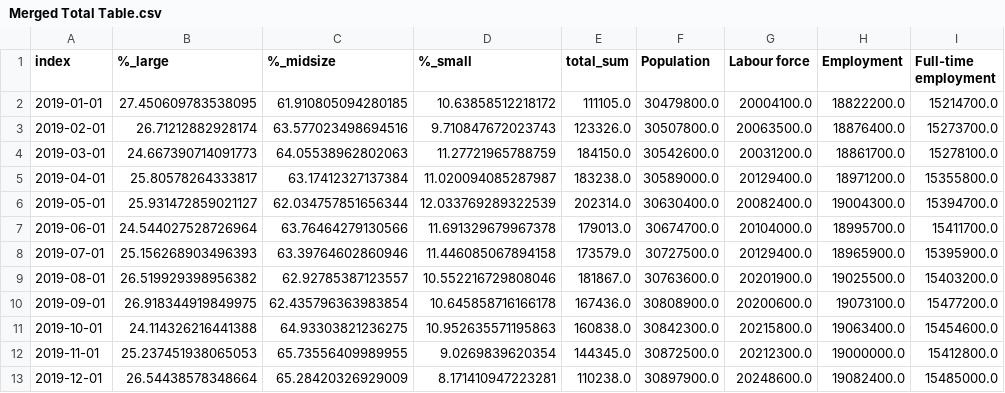
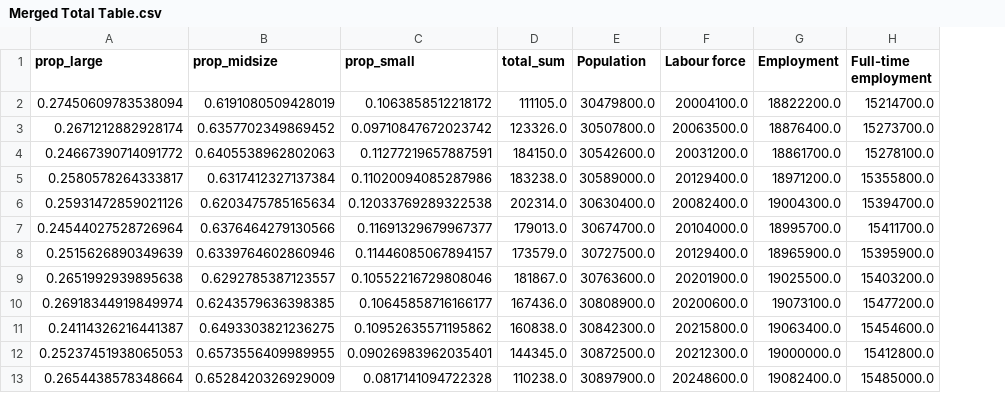
Before and after one commit to LunaAmador/Pandamonium, a CSV file: Merged Total Table.csv, drawn as a sheet; only a part is shown; removed rows and columns are numbered as before the commit, all else as after; the diff names each change by its address in the sheet, - before the commit and + after, or states it on an @@ line.

```diff
--- a/Merged Total Table.csv
+++ b/Merged Total Table.csv
-column A (index), rows 2-13: 2019-01-01 | 2019-02-01 | 2019-03-01 | 2019-04-01 | 2019-05-01 | 2019-06-01 | 2019-07-01 | 2019-08-01 | 2019-09-01 | 2019-10-01 | 2019-11-01 | 2019-12-01
-column B (%_large), rows 2-13: 27.450609783538095 | 26.71212882928174 | 24.667390714091773 | 25.80578264333817 | 25.931472859021127 | 24.544027528726964 | 25.156268903496393 | 26.519929398956382 | 26.918344919849975 | 24.114326216441388 | 25.237451938065053 | 26.54438578348664
-column C (%_midsize), rows 2-13: 61.910805094280185 | 63.577023498694516 | 64.05538962802063 | 63.17412327137384 | 62.034757851656344 | 63.76464279130566 | 63.39764602860946 | 62.92785387123557 | 62.435796363983854 | 64.93303821236275 | 65.73556409989955 | 65.28420326929009
-column D (%_small), rows 2-13: 10.63858512218172 | 9.710847672023743 | 11.27721965788759 | 11.020094085287987 | 12.033769289322539 | 11.691329679967378 | 11.446085067894158 | 10.552216729808046 | 10.645858716166178 | 10.952635571195863 | 9.0269839620354 | 8.171410947223281
+column A (prop_large), rows 2-13: 0.27450609783538094 | 0.2671212882928174 | 0.24667390714091772 | 0.2580578264333817 | 0.25931472859021126 | 0.24544027528726964 | 0.2515626890349639 | 0.2651992939895638 | 0.26918344919849974 | 0.24114326216441387 | 0.25237451938065053 | 0.2654438578348664
+column B (prop_midsize), rows 2-13: 0.6191080509428019 | 0.6357702349869452 | 0.6405538962802063 | 0.6317412327137384 | 0.6203475785165634 | 0.6376464279130566 | 0.6339764602860946 | 0.6292785387123557 | 0.6243579636398385 | 0.6493303821236275 | 0.6573556409989955 | 0.6528420326929009
+column C (prop_small), rows 2-13: 0.1063858512218172 | 0.09710847672023742 | 0.11277219657887591 | 0.11020094085287986 | 0.12033769289322538 | 0.11691329679967377 | 0.11446085067894157 | 0.10552216729808046 | 0.10645858716166177 | 0.10952635571195862 | 0.09026983962035401 | 0.0817141094722328
```
Also changed, not shown: %_category.csv, 1 other file.
